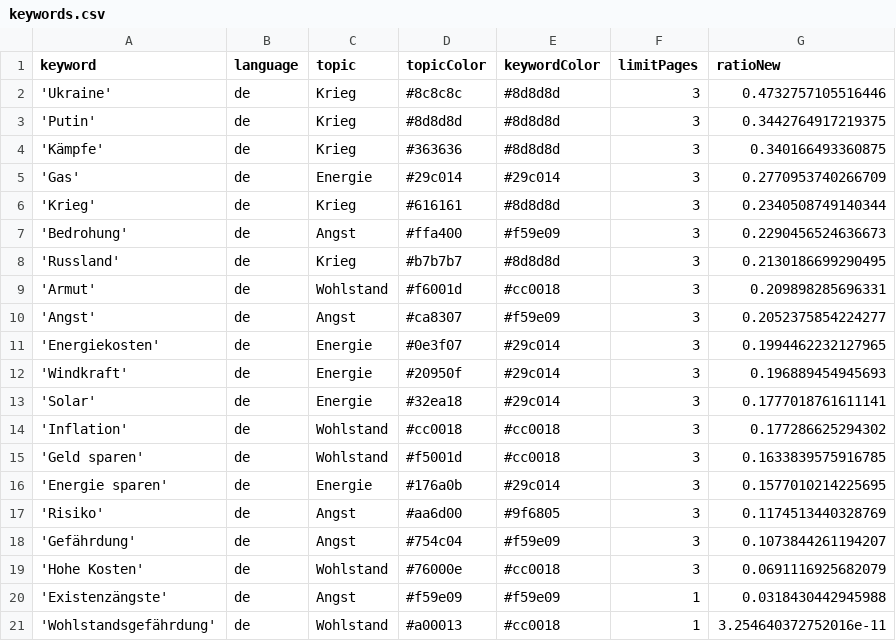
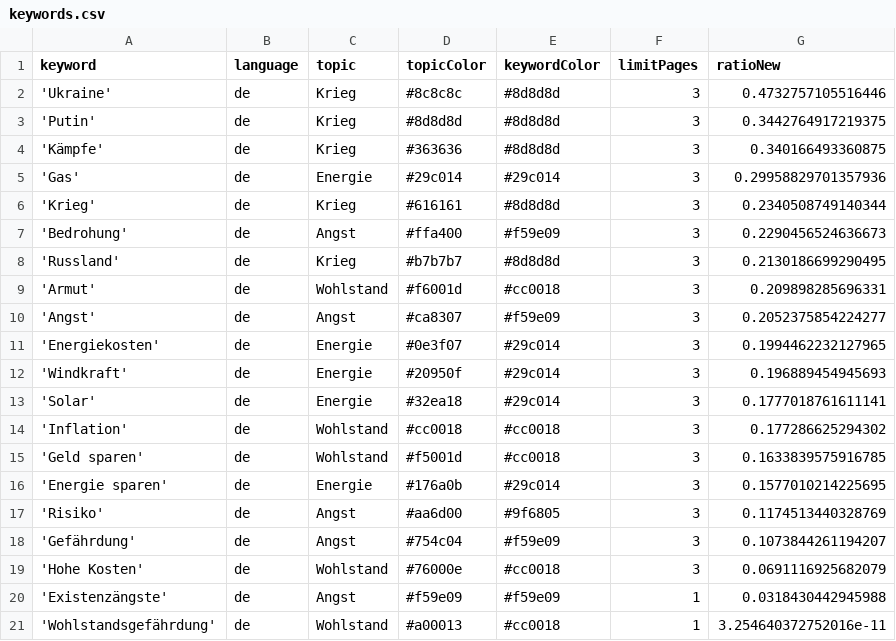
Before and after one commit to tg-news/winterIsComing2, a CSV file: keywords.csv, drawn as a sheet.

```diff
--- a/keywords.csv
+++ b/keywords.csv
@@ -4,3 +4,3 @@ keyword,language,topic,topicColor,keywordColor,limitPages,ratioNew
 'Kämpfe',de,Krieg,#363636,#8d8d8d,3,0.340166493360875
-'Gas',de,Energie,#29c014,#29c014,3,0.2770953740266709
+'Gas',de,Energie,#29c014,#29c014,3,0.29958829701357936
 'Krieg',de,Krieg,#616161,#8d8d8d,3,0.2340508749140344
```
Also changed, not shown: 1 other file.
